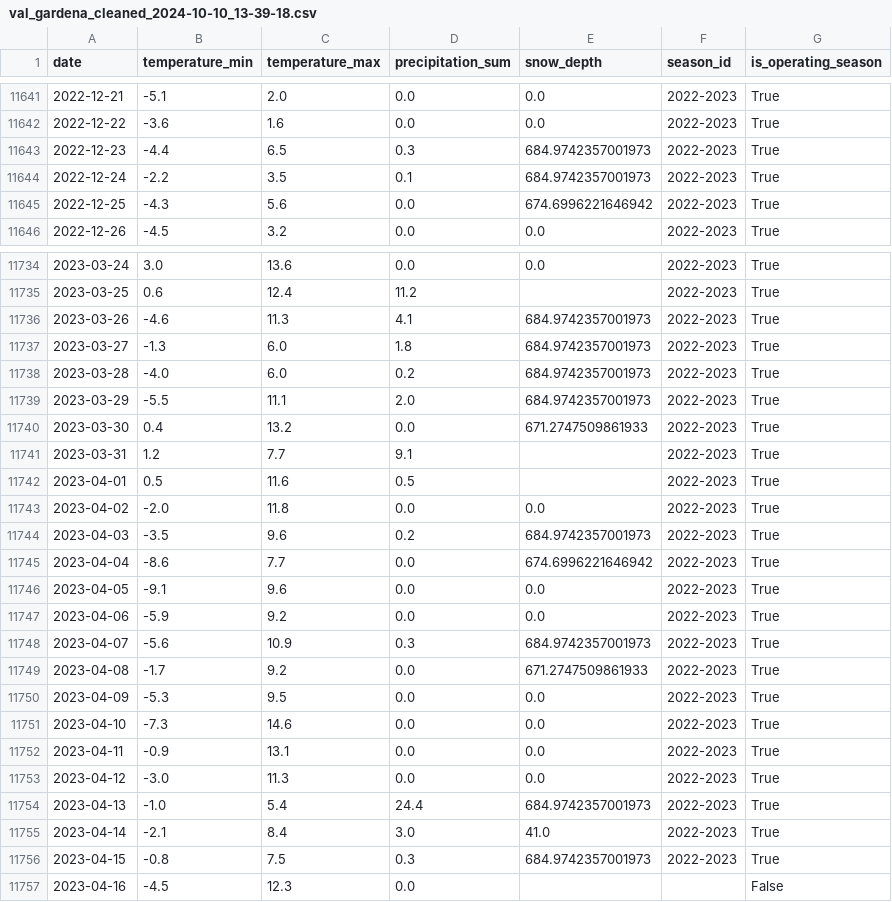
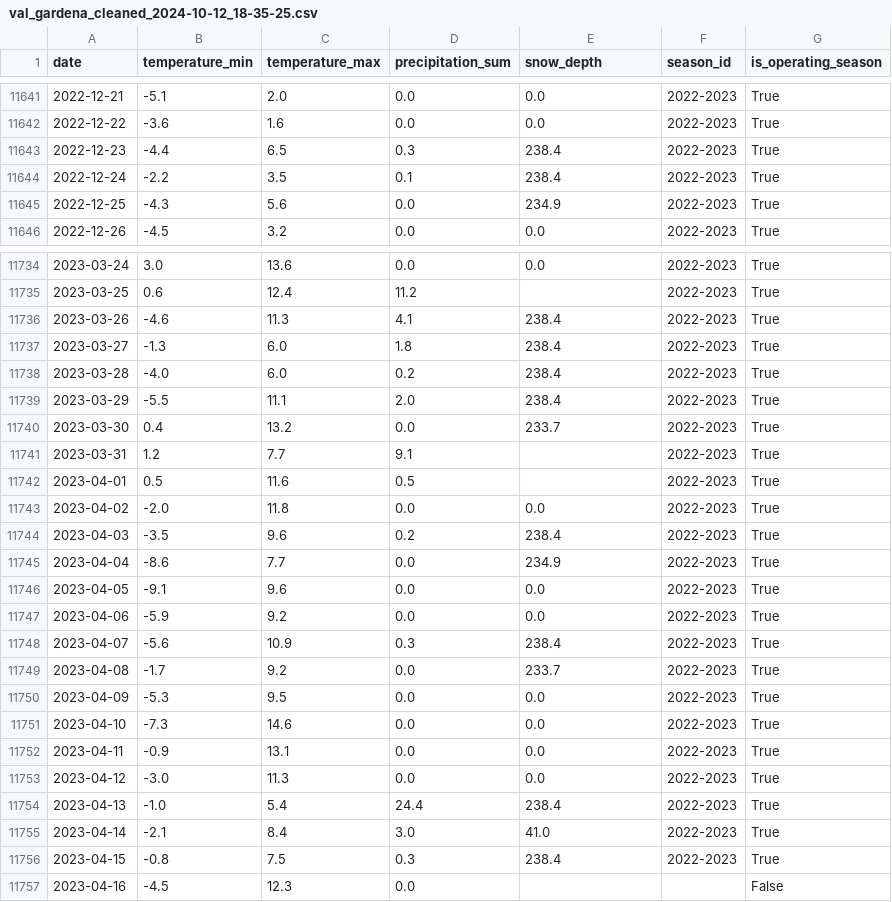
Before and after one commit to SamYatesSmith/SkiSnow, a CSV file: data/processed/cds/italian_alps/val_gardena/val_gardena_cleaned_2024-10-12_18-35-25.csv (was data/processed/cds/italian_alps/val_gardena/val_gardena_cleaned_2024-10-10_13-39-18.csv), drawn as a sheet; only a part is shown, gaps mark what is left out; the diff covers the shown part only.

```diff
--- a/data/processed/cds/italian_alps/val_gardena/val_gardena_cleaned_2024-10-10_13-39-18.csv
+++ b/data/processed/cds/italian_alps/val_gardena/val_gardena_cleaned_2024-10-12_18-35-25.csv
@@ -11642,5 +11642,5 @@ date,temperature_min,temperature_max,precipitation_sum,snow_depth,season_id,is_o
 2022-12-22,-3.6,1.6,0.0,0.0,2022-2023,True
-2022-12-23,-4.4,6.5,0.3,684.9742357001973,2022-2023,True
-2022-12-24,-2.2,3.5,0.1,684.9742357001973,2022-2023,True
-2022-12-25,-4.3,5.6,0.0,674.6996221646942,2022-2023,True
+2022-12-23,-4.4,6.5,0.3,238.4,2022-2023,True
+2022-12-24,-2.2,3.5,0.1,238.4,2022-2023,True
+2022-12-25,-4.3,5.6,0.0,234.9,2022-2023,True
 2022-12-26,-4.5,3.2,0.0,0.0,2022-2023,True
@@ -11735,7 +11735,7 @@ date,temperature_min,temperature_max,precipitation_sum,snow_depth,season_id,is_o
 2023-03-25,0.6,12.4,11.2,,2022-2023,True
-2023-03-26,-4.6,11.3,4.1,684.9742357001973,2022-2023,True
-2023-03-27,-1.3,6.0,1.8,684.9742357001973,2022-2023,True
-2023-03-28,-4.0,6.0,0.2,684.9742357001973,2022-2023,True
-2023-03-29,-5.5,11.1,2.0,684.9742357001973,2022-2023,True
-2023-03-30,0.4,13.2,0.0,671.2747509861933,2022-2023,True
+2023-03-26,-4.6,11.3,4.1,238.4,2022-2023,True
+2023-03-27,-1.3,6.0,1.8,238.4,2022-2023,True
+2023-03-28,-4.0,6.0,0.2,238.4,2022-2023,True
+2023-03-29,-5.5,11.1,2.0,238.4,2022-2023,True
+2023-03-30,0.4,13.2,0.0,233.7,2022-2023,True
 2023-03-31,1.2,7.7,9.1,,2022-2023,True
@@ -11743,8 +11743,8 @@ date,temperature_min,temperature_max,precipitation_sum,snow_depth,season_id,is_o
 2023-04-02,-2.0,11.8,0.0,0.0,2022-2023,True
-2023-04-03,-3.5,9.6,0.2,684.9742357001973,2022-2023,True
-2023-04-04,-8.6,7.7,0.0,674.6996221646942,2022-2023,True
+2023-04-03,-3.5,9.6,0.2,238.4,2022-2023,True
+2023-04-04,-8.6,7.7,0.0,234.9,2022-2023,True
 2023-04-05,-9.1,9.6,0.0,0.0,2022-2023,True
 2023-04-06,-5.9,9.2,0.0,0.0,2022-2023,True
-2023-04-07,-5.6,10.9,0.3,684.9742357001973,2022-2023,True
-2023-04-08,-1.7,9.2,0.0,671.2747509861933,2022-2023,True
+2023-04-07,-5.6,10.9,0.3,238.4,2022-2023,True
+2023-04-08,-1.7,9.2,0.0,233.7,2022-2023,True
 2023-04-09,-5.3,9.5,0.0,0.0,2022-2023,True
@@ -11753,5 +11753,5 @@ date,temperature_min,temperature_max,precipitation_sum,snow_depth,season_id,is_o
 2023-04-12,-3.0,11.3,0.0,0.0,2022-2023,True
-2023-04-13,-1.0,5.4,24.4,684.9742357001973,2022-2023,True
+2023-04-13,-1.0,5.4,24.4,238.4,2022-2023,True
 2023-04-14,-2.1,8.4,3.0,41.0,2022-2023,True
-2023-04-15,-0.8,7.5,0.3,684.9742357001973,2022-2023,True
+2023-04-15,-0.8,7.5,0.3,238.4,2022-2023,True
 2023-04-16,-4.5,12.3,0.0,,,False
```
Also changed, not shown: 61 edited cells elsewhere in this file, data/processed/cds/italian_alps/cortina_d_ampezzo/cortina_d_ampezzo_cleaned_2024-10-12_18-35-25.csv, data/processed/cds/slovenian_alps/krvavec/krvavec_cleaned_2024-10-12_18-35-25.csv, 30 other files.
